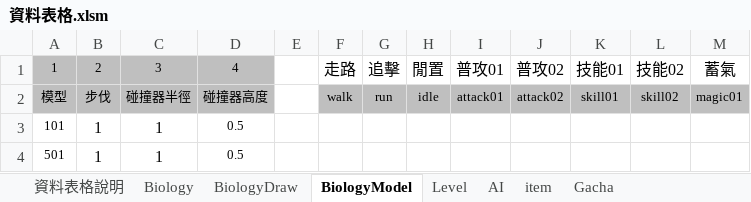
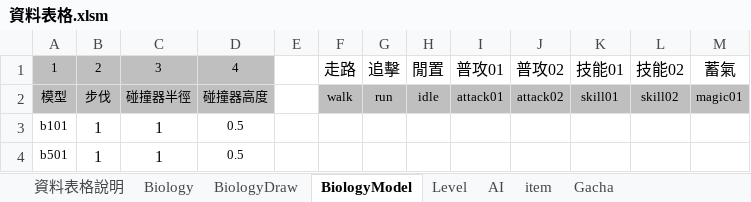
Before and after one commit to sakmor/uFantasy, an Excel workbook: 企劃資料/資料表格.xlsm, sheet BiologyModel, drawn as a sheet; values as stored, in another font and other column widths than the file's, no borders; the diff names each change by its address in the sheet, - before the commit and + after, or states it on an @@ line.

```diff
--- a/企劃資料/資料表格.xlsm (sheet BiologyModel)
+++ b/企劃資料/資料表格.xlsm (sheet BiologyModel)
-A3: 101
+A3: b101
-A4: 501
+A4: b501
```
Also changed, not shown: sheet BiologyDraw, 40 other files.
